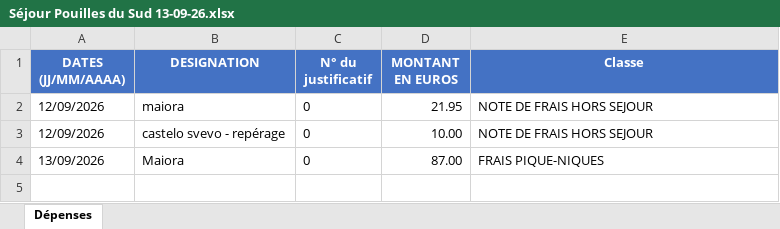
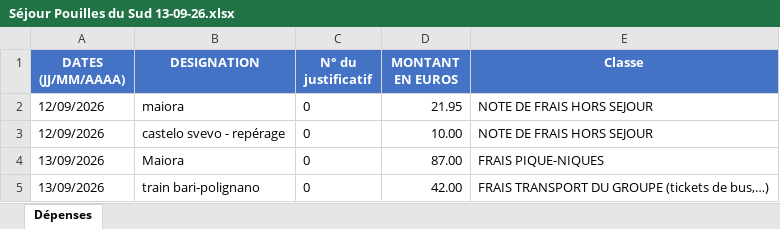
Before and after one commit to felipedpaiva-oss/Inipo, an Excel workbook: planilha/Séjour Pouilles du Sud 13-09-26.xlsx, sheet Dépenses, drawn as a sheet; values as stored, in another font and other column widths than the file's, no borders; the diff names each change by its address in the sheet, - before the commit and + after, or states it on an @@ line.

```diff
--- a/planilha/Séjour Pouilles du Sud 13-09-26.xlsx (sheet Dépenses)
+++ b/planilha/Séjour Pouilles du Sud 13-09-26.xlsx (sheet Dépenses)
+row 5: 13/09/2026 | train bari-polignano | 0 | 42.00 | FRAIS TRANSPORT DU GROUPE (tickets de bus,…)
```
